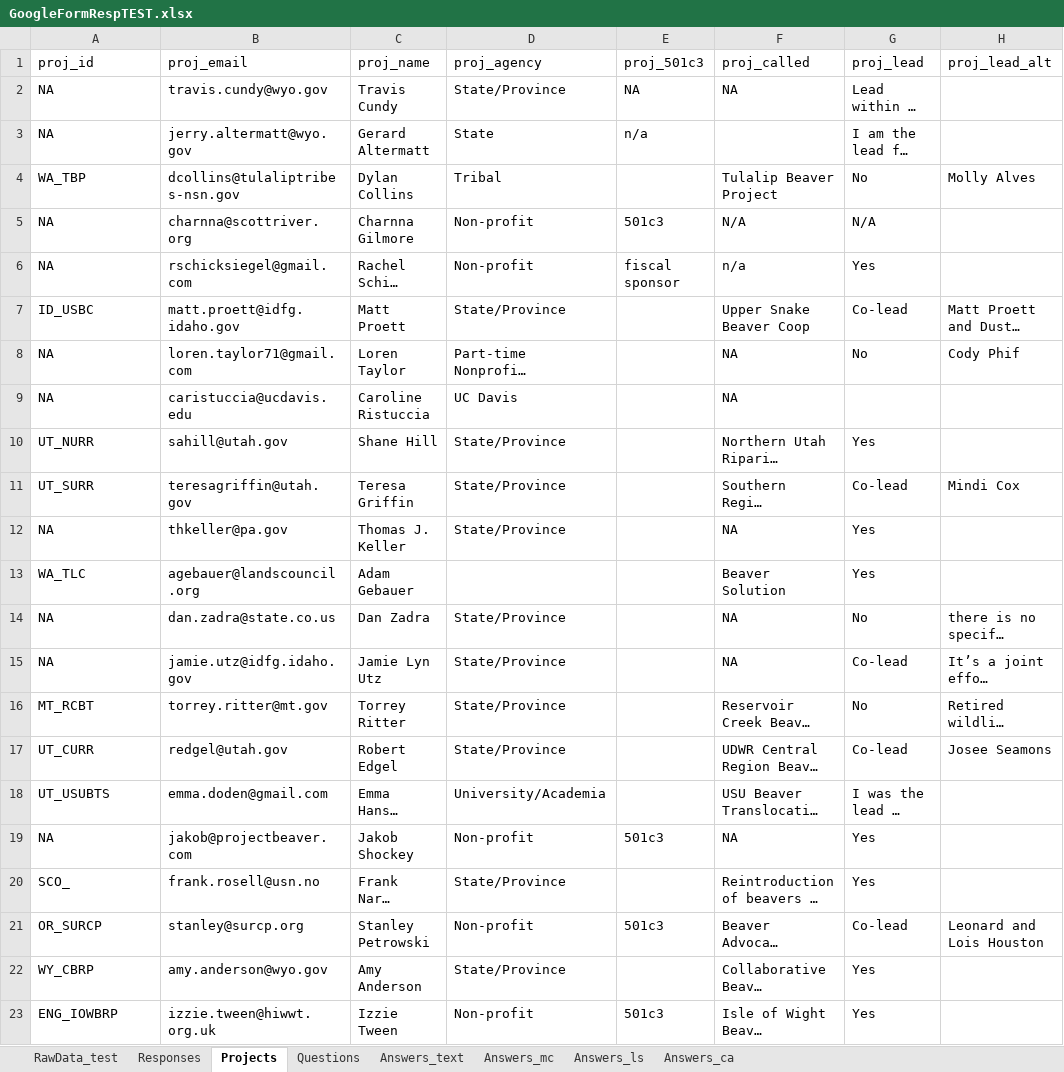
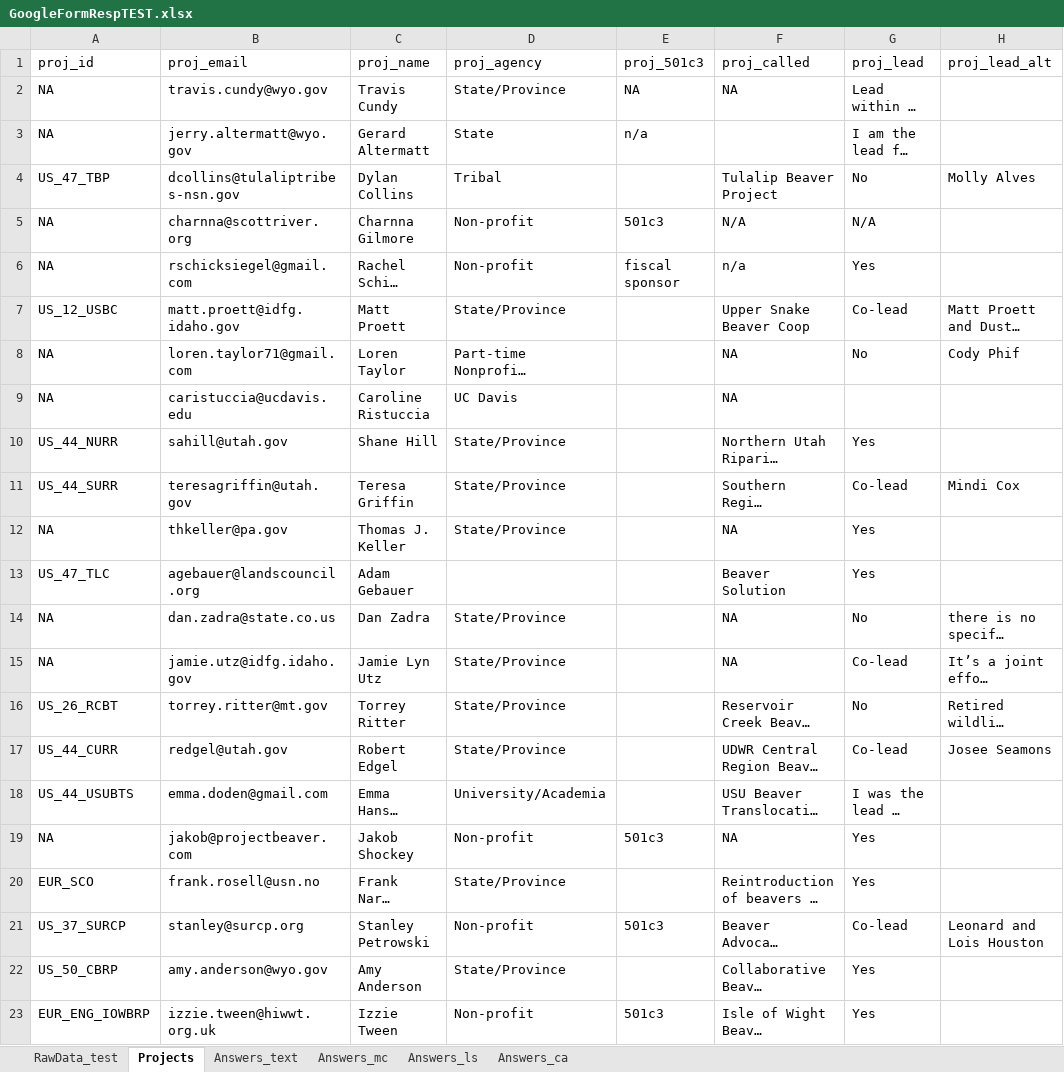
Before and after one commit to wildmalves/Bookdown, an Excel workbook: GoogleFormRespTEST.xlsx, sheet Projects, drawn as a sheet; only a part is shown; long unchanged cells end in …; values as stored, in another font and other column widths than the file's, no borders; the diff names each change by its address in the sheet, - before the commit and + after, or states it on an @@ line.

```diff
--- a/GoogleFormRespTEST.xlsx (sheet Projects)
+++ b/GoogleFormRespTEST.xlsx (sheet Projects)
-sheet tab: Responses
-sheet tab: Questions
-A4 (proj_id): WA_TBP
+A4 (proj_id): US_47_TBP
-A7 (proj_id): ID_USBC
+A7 (proj_id): US_12_USBC
-A10 (proj_id): UT_NURR
+A10 (proj_id): US_44_NURR
-A11 (proj_id): UT_SURR
+A11 (proj_id): US_44_SURR
-A13 (proj_id): WA_TLC
+A13 (proj_id): US_47_TLC
-A16 (proj_id): MT_RCBT
+A16 (proj_id): US_26_RCBT
-A17 (proj_id): UT_CURR
+A17 (proj_id): US_44_CURR
-A18 (proj_id): UT_USUBTS
+A18 (proj_id): US_44_USUBTS
-A20 (proj_id): SCO_
+A20 (proj_id): EUR_SCO
-A21 (proj_id): OR_SURCP
+A21 (proj_id): US_37_SURCP
-A22 (proj_id): WY_CBRP
+A22 (proj_id): US_50_CBRP
-A23 (proj_id): ENG_IOWBRP
+A23 (proj_id): EUR_ENG_IOWBRP
```
Also changed, not shown: sheet Answers_text, 19 other files.
